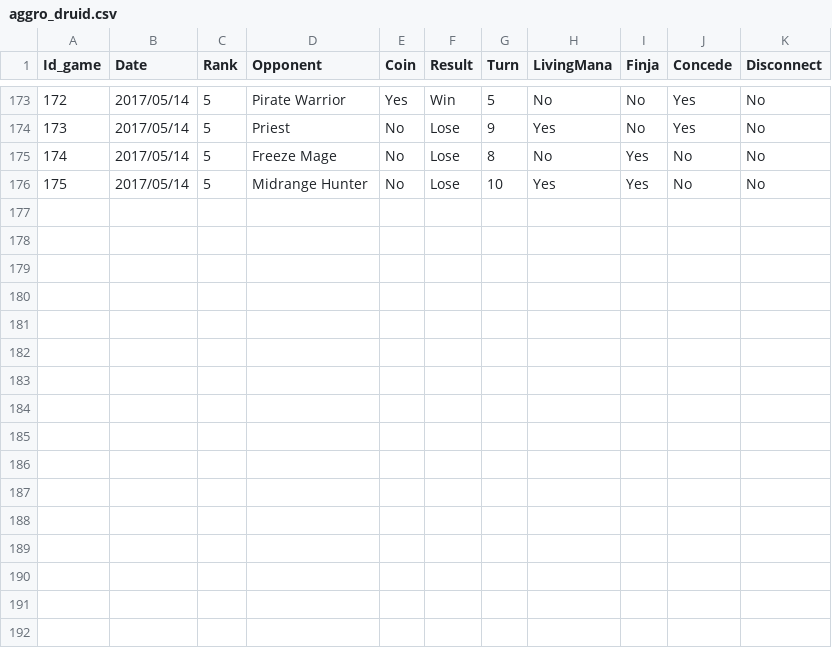
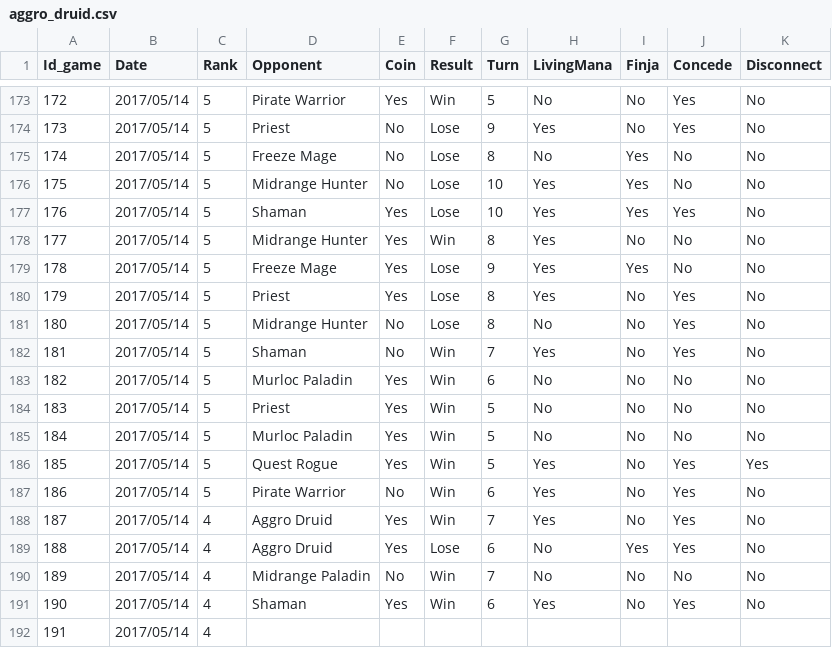
Before and after one commit to MalditoBarbudo/druid_progress_HS, a CSV file: Data/aggro_druid.csv, drawn as a sheet; only a part is shown, gaps mark what is left out; the diff names each change by its address in the sheet, - before the commit and + after, or states it on an @@ line.

Commit message:
Updated data

```diff
--- a/Data/aggro_druid.csv
+++ b/Data/aggro_druid.csv
+row 177: 176 | 2017/05/14 | 5 | Shaman | Yes | Lose | 10 | Yes | Yes | Yes | No
+row 178: 177 | 2017/05/14 | 5 | Midrange Hunter | Yes | Win | 8 | Yes | No | No | No
+row 179: 178 | 2017/05/14 | 5 | Freeze Mage | Yes | Lose | 9 | Yes | Yes | No | No
+row 180: 179 | 2017/05/14 | 5 | Priest | Yes | Lose | 8 | Yes | No | Yes | No
+row 181: 180 | 2017/05/14 | 5 | Midrange Hunter | No | Lose | 8 | No | No | Yes | No
+row 182: 181 | 2017/05/14 | 5 | Shaman | No | Win | 7 | Yes | No | Yes | No
+row 183: 182 | 2017/05/14 | 5 | Murloc Paladin | Yes | Win | 6 | No | No | No | No
+row 184: 183 | 2017/05/14 | 5 | Priest | Yes | Win | 5 | No | No | No | No
+row 185: 184 | 2017/05/14 | 5 | Murloc Paladin | Yes | Win | 5 | No | No | No | No
+row 186: 185 | 2017/05/14 | 5 | Quest Rogue | Yes | Win | 5 | Yes | No | Yes | Yes
+row 187: 186 | 2017/05/14 | 5 | Pirate Warrior | No | Win | 6 | Yes | No | Yes | No
+row 188: 187 | 2017/05/14 | 4 | Aggro Druid | Yes | Win | 7 | Yes | No | Yes | No
+row 189: 188 | 2017/05/14 | 4 | Aggro Druid | Yes | Lose | 6 | No | Yes | Yes | No
+row 190: 189 | 2017/05/14 | 4 | Midrange Paladin | No | Win | 7 | No | No | No | No
+row 191: 190 | 2017/05/14 | 4 | Shaman | Yes | Win | 6 | Yes | No | Yes | No
+row 192: 191 | 2017/05/14 | 4
```
